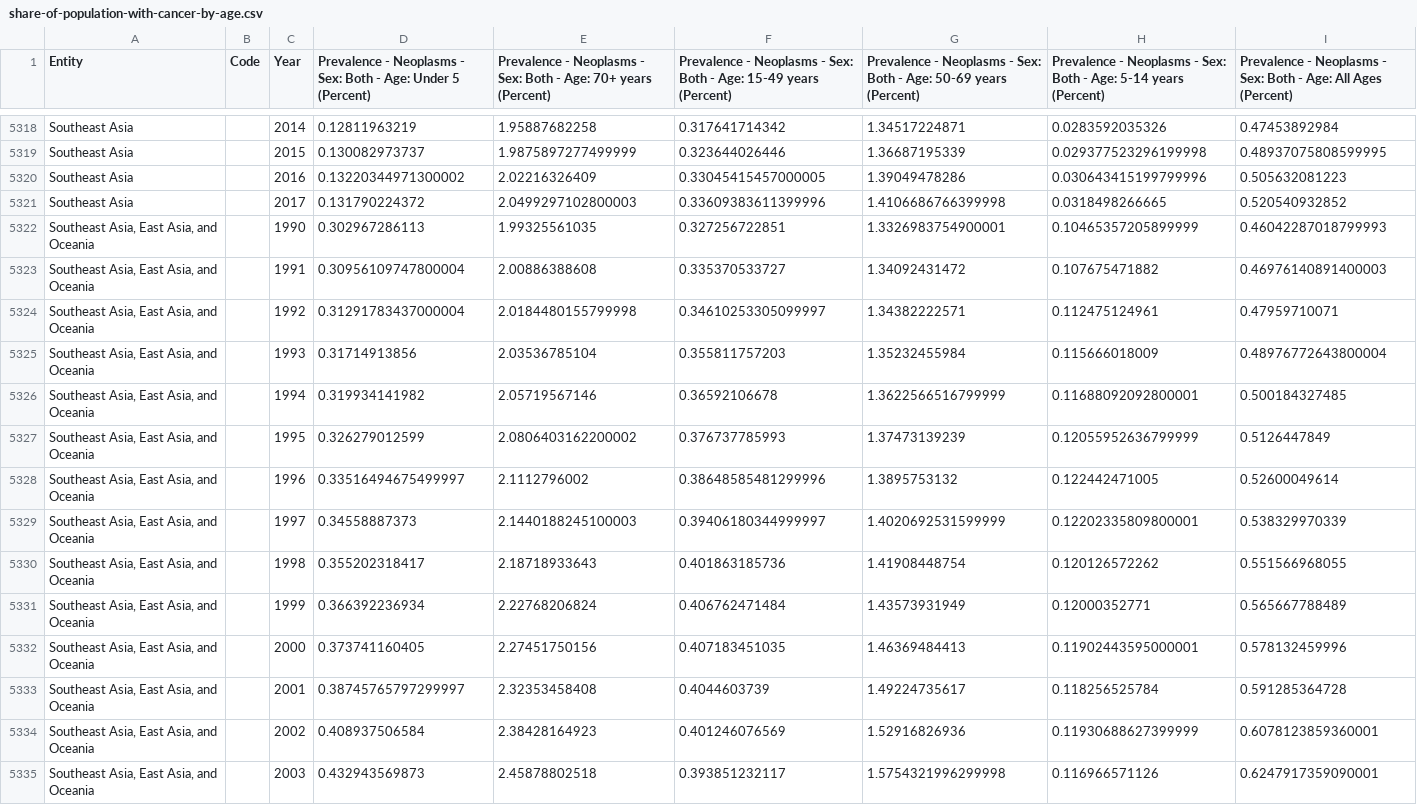
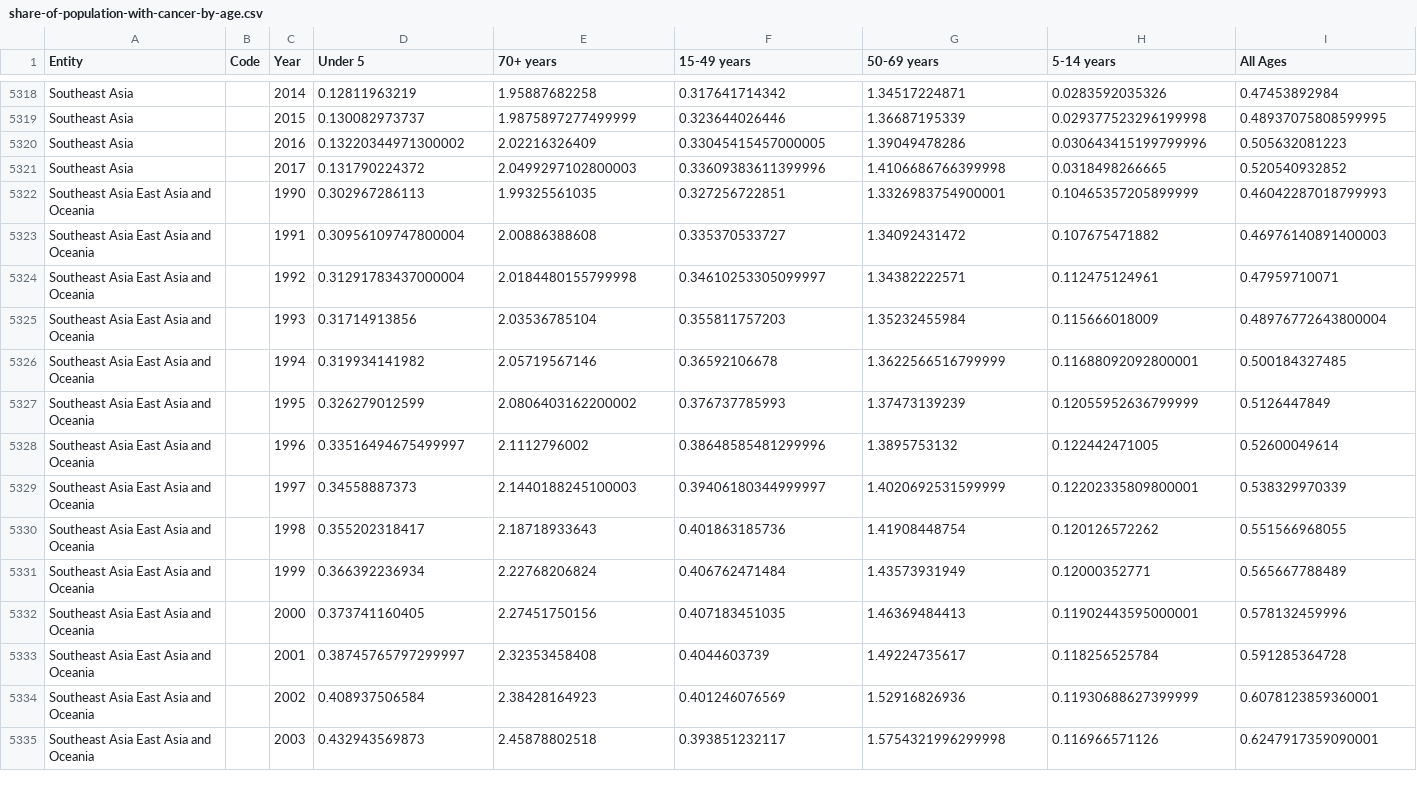
Before and after one commit to lustki/projekt_zaliczeniowy, a CSV file: share-of-population-with-cancer-by-age.csv, drawn as a sheet; only a part is shown, gaps mark what is left out; the diff covers the shown part only.

```diff
--- a/share-of-population-with-cancer-by-age.csv
+++ b/share-of-population-with-cancer-by-age.csv
@@ -1 +1 @@
-Entity,Code,Year,Prevalence - Neoplasms - Sex: Both - Age: Under 5 (Percent),Prevalence - Neoplasms - Sex: Both - Age: 70+ years (Percent),Prevalence - Neoplasms - Sex: Both - Age: 15-49 years (Percent),Prevalence - Neoplasms - Sex: Both - Age: 50-69 years (Percent),Prevalence - Neoplasms - Sex: Both - Age: 5-14 years (Percent),Prevalence - Neoplasms - Sex: Both - Age: All Ages (Percent)
+Entity,Code,Year,Under 5,70+ years,15-49 years,50-69 years,5-14 years,All Ages
@@ -5321,15 +5321,15 @@ Southeast Asia,,2016,0.13220344971300002,2.02216326409,0.33045415457000005,1.390
 Southeast Asia,,2017,0.131790224372,2.0499297102800003,0.33609383611399996,1.4106686766399998,0.0318498266665,0.520540932852
-"Southeast Asia, East Asia, and Oceania",,1990,0.302967286113,1.99325561035,0.327256722851,1.3326983754900001,0.10465357205899999,0.46042287018799993
-"Southeast Asia, East Asia, and Oceania",,1991,0.30956109747800004,2.00886388608,0.335370533727,1.34092431472,0.107675471882,0.46976140891400003
-"Southeast Asia, East Asia, and Oceania",,1992,0.31291783437000004,2.0184480155799998,0.34610253305099997,1.34382222571,0.112475124961,0.47959710071
-"Southeast Asia, East Asia, and Oceania",,1993,0.31714913856,2.03536785104,0.355811757203,1.35232455984,0.115666018009,0.48976772643800004
-"Southeast Asia, East Asia, and Oceania",,1994,0.319934141982,2.05719567146,0.36592106678,1.3622566516799999,0.11688092092800001,0.500184327485
-"Southeast Asia, East Asia, and Oceania",,1995,0.326279012599,2.0806403162200002,0.376737785993,1.37473139239,0.12055952636799999,0.5126447849
-"Southeast Asia, East Asia, and Oceania",,1996,0.33516494675499997,2.1112796002,0.38648585481299996,1.3895753132,0.122442471005,0.52600049614
-"Southeast Asia, East Asia, and Oceania",,1997,0.34558887373,2.1440188245100003,0.39406180344999997,1.4020692531599999,0.12202335809800001,0.538329970339
-"Southeast Asia, East Asia, and Oceania",,1998,0.355202318417,2.18718933643,0.401863185736,1.41908448754,0.120126572262,0.551566968055
-"Southeast Asia, East Asia, and Oceania",,1999,0.366392236934,2.22768206824,0.406762471484,1.43573931949,0.12000352771,0.565667788489
-"Southeast Asia, East Asia, and Oceania",,2000,0.373741160405,2.27451750156,0.407183451035,1.46369484413,0.11902443595000001,0.578132459996
-"Southeast Asia, East Asia, and Oceania",,2001,0.38745765797299997,2.32353458408,0.4044603739,1.49224735617,0.118256525784,0.591285364728
-"Southeast Asia, East Asia, and Oceania",,2002,0.408937506584,2.38428164923,0.401246076569,1.52916826936,0.11930688627399999,0.6078123859360001
-"Southeast Asia, East Asia, and Oceania",,2003,0.432943569873,2.45878802518,0.393851232117,1.5754321996299998,0.116966571126,0.6247917359090001
+Southeast Asia East Asia and Oceania,,1990,0.302967286113,1.99325561035,0.327256722851,1.3326983754900001,0.10465357205899999,0.46042287018799993
+Southeast Asia East Asia and Oceania,,1991,0.30956109747800004,2.00886388608,0.335370533727,1.34092431472,0.107675471882,0.46976140891400003
+Southeast Asia East Asia and Oceania,,1992,0.31291783437000004,2.0184480155799998,0.34610253305099997,1.34382222571,0.112475124961,0.47959710071
+Southeast Asia East Asia and Oceania,,1993,0.31714913856,2.03536785104,0.355811757203,1.35232455984,0.115666018009,0.48976772643800004
+Southeast Asia East Asia and Oceania,,1994,0.319934141982,2.05719567146,0.36592106678,1.3622566516799999,0.11688092092800001,0.500184327485
+Southeast Asia East Asia and Oceania,,1995,0.326279012599,2.0806403162200002,0.376737785993,1.37473139239,0.12055952636799999,0.5126447849
+Southeast Asia East Asia and Oceania,,1996,0.33516494675499997,2.1112796002,0.38648585481299996,1.3895753132,0.122442471005,0.52600049614
+Southeast Asia East Asia and Oceania,,1997,0.34558887373,2.1440188245100003,0.39406180344999997,1.4020692531599999,0.12202335809800001,0.538329970339
+Southeast Asia East Asia and Oceania,,1998,0.355202318417,2.18718933643,0.401863185736,1.41908448754,0.120126572262,0.551566968055
+Southeast Asia East Asia and Oceania,,1999,0.366392236934,2.22768206824,0.406762471484,1.43573931949,0.12000352771,0.565667788489
+Southeast Asia East Asia and Oceania,,2000,0.373741160405,2.27451750156,0.407183451035,1.46369484413,0.11902443595000001,0.578132459996
+Southeast Asia East Asia and Oceania,,2001,0.38745765797299997,2.32353458408,0.4044603739,1.49224735617,0.118256525784,0.591285364728
+Southeast Asia East Asia and Oceania,,2002,0.408937506584,2.38428164923,0.401246076569,1.52916826936,0.11930688627399999,0.6078123859360001
+Southeast Asia East Asia and Oceania,,2003,0.432943569873,2.45878802518,0.393851232117,1.5754321996299998,0.116966571126,0.6247917359090001
```
Also changed, not shown: 42 edited cells elsewhere in this file, annual-number-of-deaths-by-cause.csv, total-cancer-deaths-by-type.csv, 7 other files.
